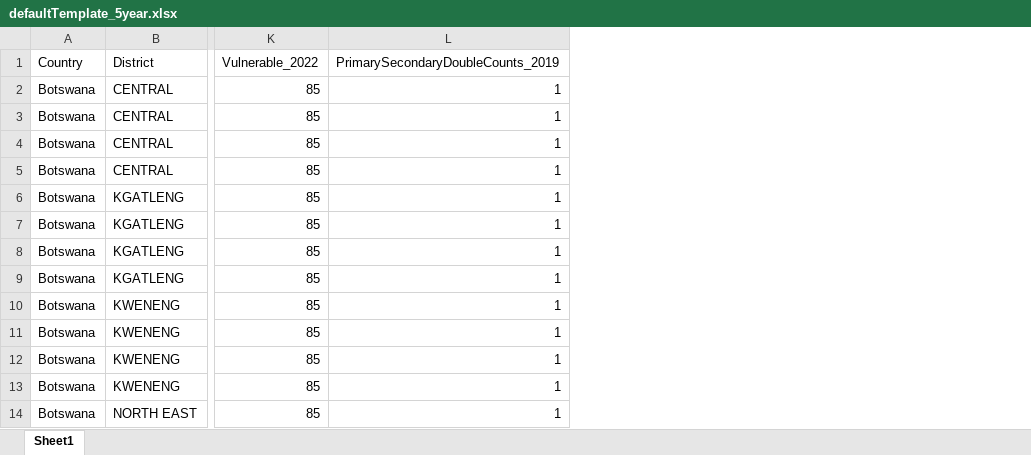
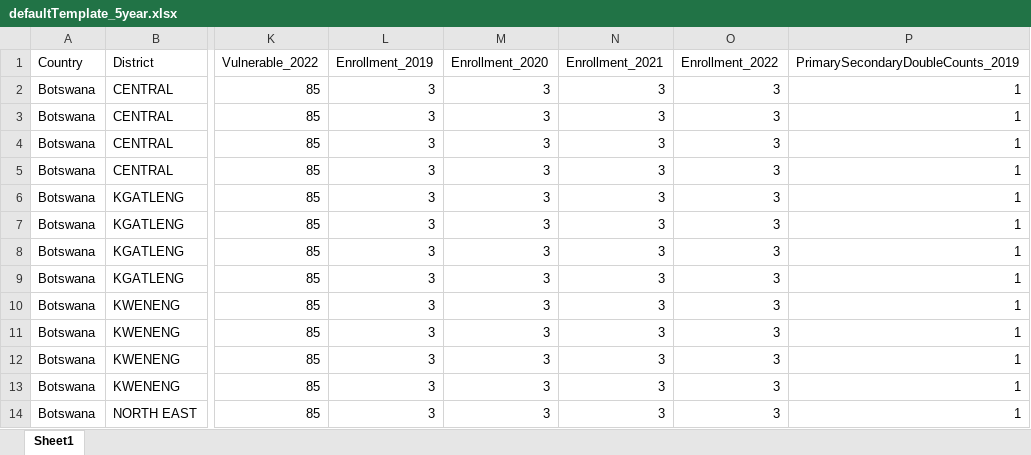
Before and after one commit to sdupre11/DREAMS_Sat, an Excel workbook: app/www/defaultTemplate_5year.xlsx, sheet Sheet1, drawn as a sheet; only a part is shown, gaps mark what is left out; values as stored, in another font and other column widths than the file's, no borders; the diff names each change by its address in the sheet, - before the commit and + after, or states it on an @@ line.

```diff
--- a/app/www/defaultTemplate_5year.xlsx (sheet Sheet1)
+++ b/app/www/defaultTemplate_5year.xlsx (sheet Sheet1)
+column L (Enrollment_2019), rows 2-14: all 3
+column M (Enrollment_2020), rows 2-14: all 3
+column N (Enrollment_2021), rows 2-14: all 3
+column O (Enrollment_2022), rows 2-14: all 3
```
Also changed, not shown: 5 other files.
